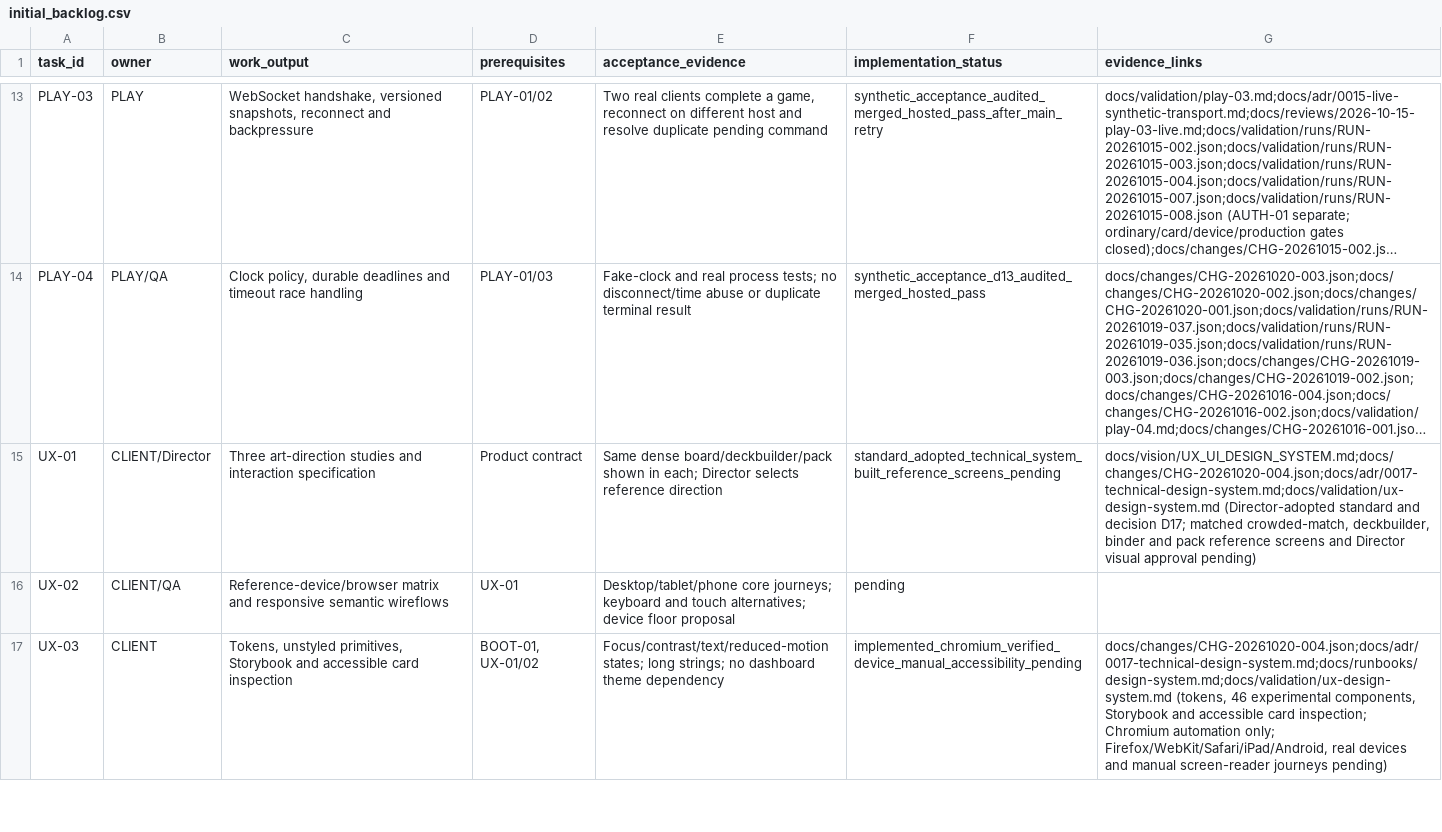
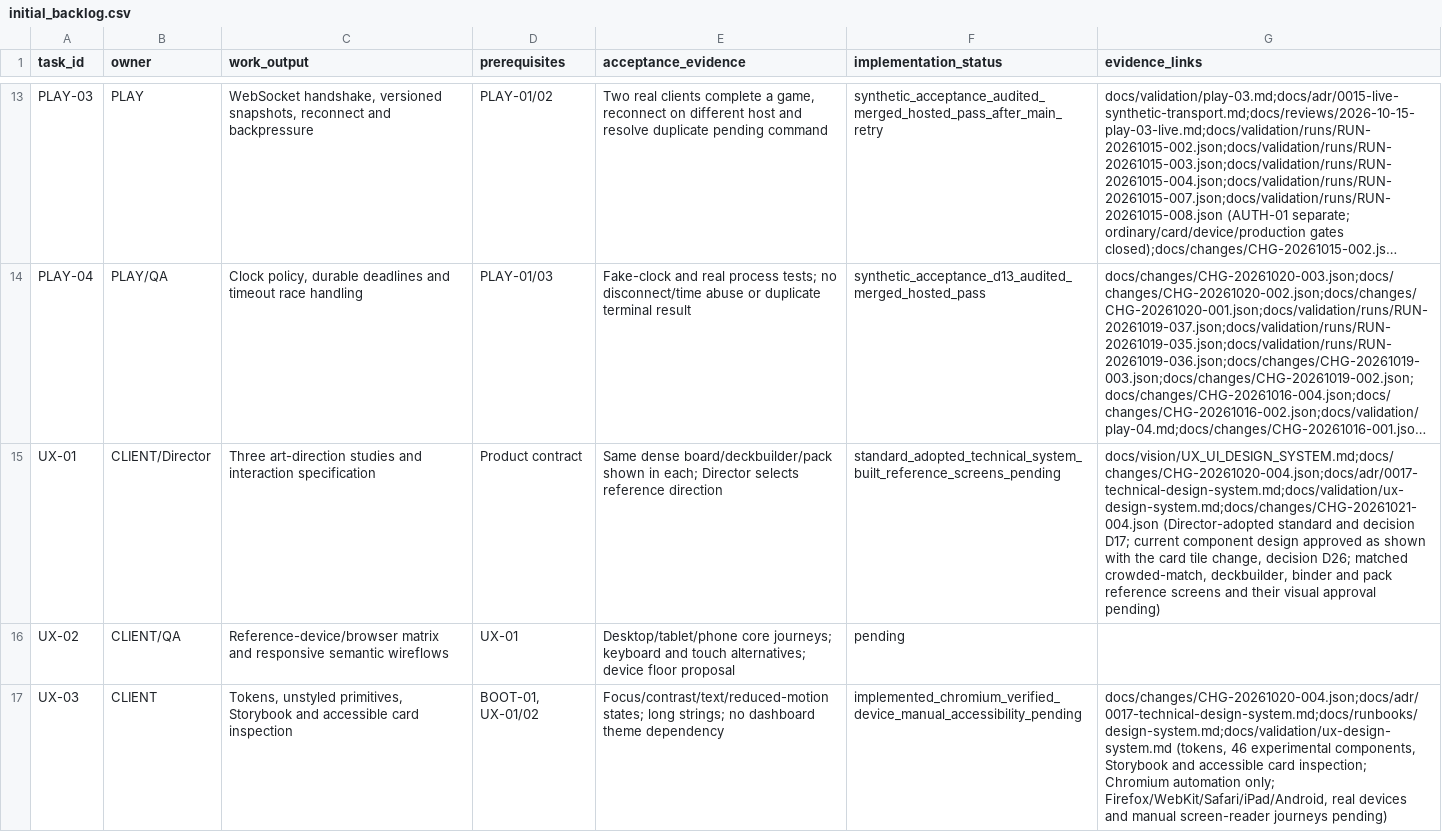
Before and after one commit to chroniicallydiistracted/lorcana-online-tcg, a CSV file: docs/vision/initial_backlog.csv, drawn as a sheet; only a part is shown, gaps mark what is left out; long unchanged cells end in …; the diff names each change by its address in the sheet, - before the commit and + after, or states it on an @@ line.

```diff
--- a/docs/vision/initial_backlog.csv
+++ b/docs/vision/initial_backlog.csv
-G15 (evidence_links): docs/vision/UX_UI_DESIGN_SYSTEM.md;docs/changes/CHG-20261020-004.json;docs/adr/0017-technical-design-system.md;docs/validation/ux-design-system.md (Director-adopted standard and decision D17; matched crowded-match, deckbuilder, binder and pack reference screens and Director visual approval…
+G15 (evidence_links): docs/vision/UX_UI_DESIGN_SYSTEM.md;docs/changes/CHG-20261020-004.json;docs/adr/0017-technical-design-system.md;docs/validation/ux-design-system.md;docs/changes/CHG-20261021-004.json (Director-adopted standard and decision D17; current component design approved as shown with the card tile change, decision D26; matched crowded-match, deckbuilder, binder and pack reference screens and their visual approval…
```
Also changed, not shown: docs/vision/decision_register.csv, 10 other files.
